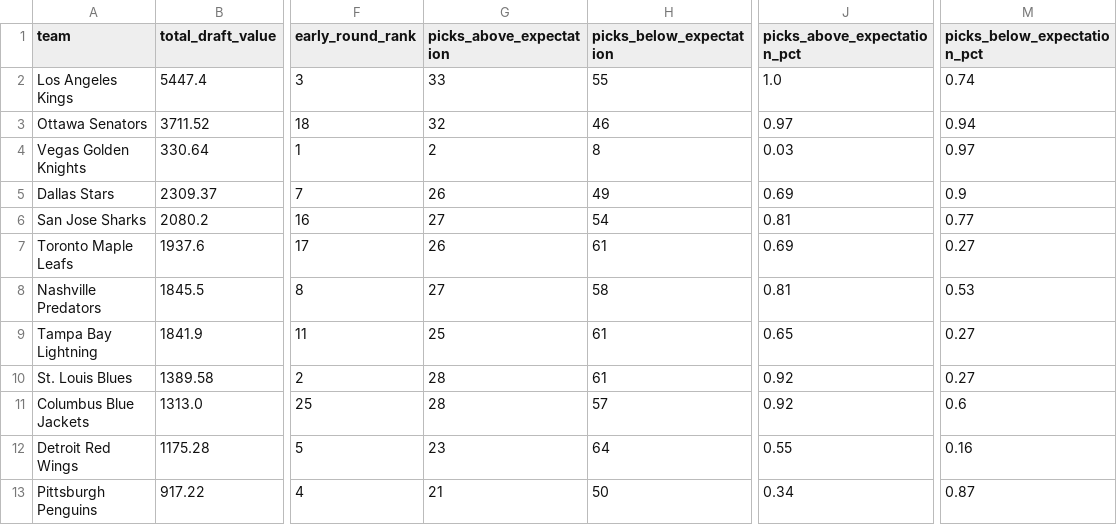
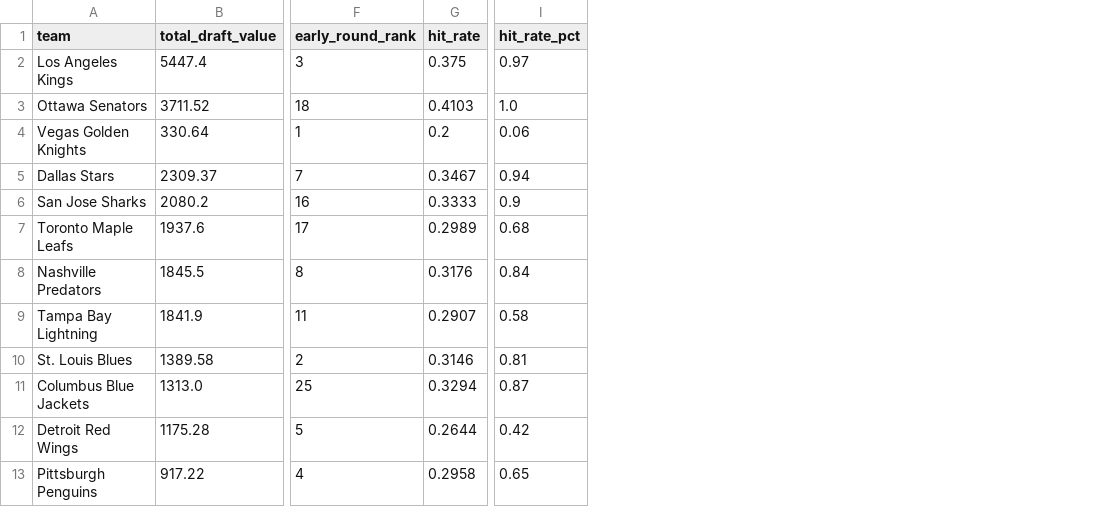
Before and after one commit to vanbrantley/nhl-draft-analysis, a CSV file: data/outputs/team_rankings.csv, drawn as a sheet; only a part is shown, gaps mark what is left out; removed rows and columns are numbered as before the commit, all else as after; the diff names each change by its address in the sheet, - before the commit and + after, or states it on an @@ line.

```diff
--- a/data/outputs/team_rankings.csv
+++ b/data/outputs/team_rankings.csv
-column G (picks_above_expectation), rows 2-13: 33 | 32 | 2 | 26 | 27 | 26 | 27 | 25 | 28 | 28 | 23 | 21
-column H (picks_below_expectation), rows 2-13: 55 | 46 | 8 | 49 | 54 | 61 | 58 | 61 | 61 | 57 | 64 | 50
+column G (hit_rate), rows 2-13: 0.375 | 0.4103 | 0.2 | 0.3467 | 0.3333 | 0.2989 | 0.3176 | 0.2907 | 0.3146 | 0.3294 | 0.2644 | 0.2958
-column J (picks_above_expectation_pct), rows 2-13: 1.0 | 0.97 | 0.03 | 0.69 | 0.81 | 0.69 | 0.81 | 0.65 | 0.92 | 0.92 | 0.55 | 0.34
+column I (hit_rate_pct), rows 2-13: 0.97 | 1.0 | 0.06 | 0.94 | 0.9 | 0.68 | 0.84 | 0.58 | 0.81 | 0.87 | 0.42 | 0.65
-column M (picks_below_expectation_pct), rows 2-13: 0.74 | 0.94 | 0.97 | 0.9 | 0.77 | 0.27 | 0.53 | 0.27 | 0.27 | 0.6 | 0.16 | 0.87
```
Also changed, not shown: data/outputs/team_by_round.csv, data/outputs/team_by_year.csv, 2 other files.
